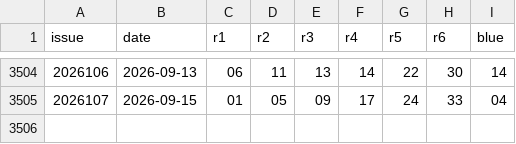
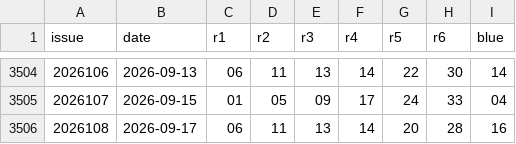
Before and after one commit to wu529778790/fc3d-kill6, a CSV file: ssq-history.csv, drawn as a sheet; only a part is shown, gaps mark what is left out; the diff names each change by its address in the sheet, - before the commit and + after, or states it on an @@ line.

```diff
--- a/ssq-history.csv
+++ b/ssq-history.csv
+row 3506: 2026108 | 2026-09-17 | 06 | 11 | 13 | 14 | 20 | 28 | 16
```
Also changed, not shown: fc3d-history.csv, 2 other files.
